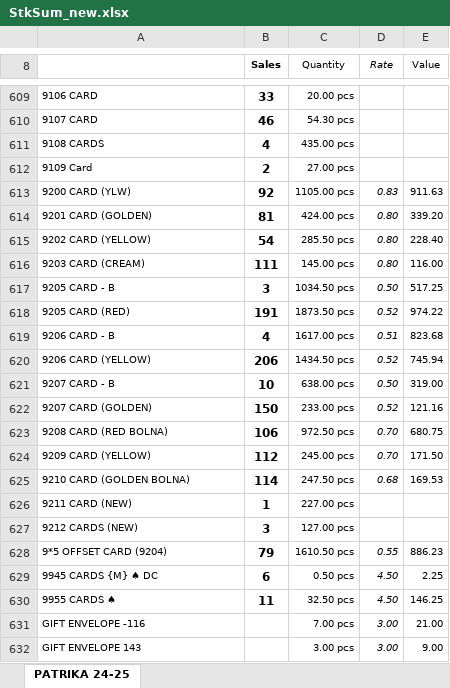
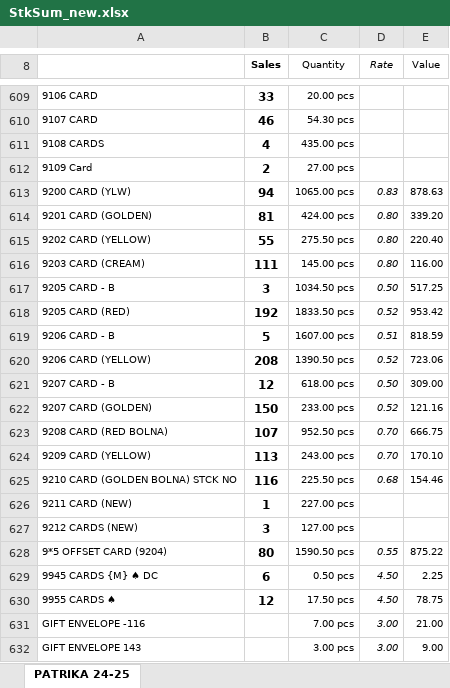
Before and after one commit to jyoti-creative-cards/jyoti-cards-stock-management-streamlit-app, an Excel workbook: StkSum_new.xlsx, sheet PATRIKA 24-25, drawn as a sheet; only a part is shown, gaps mark what is left out; values as stored, in another font and other column widths than the file's, no borders; removed rows and columns are numbered as before the commit, all else as after; the diff covers the shown part only; the diff names each change by its address in the sheet, - before the commit and + after, or states it on an @@ line.

Commit message:
stock updated by raj time 12:53

```diff
--- a/StkSum_new.xlsx (sheet PATRIKA 24-25)
+++ b/StkSum_new.xlsx (sheet PATRIKA 24-25)
-B613 (Sales): 92
+B613 (Sales): 94
-C613 (Quantity): 1105.00 pcs
+C613 (Quantity): 1065.00 pcs
-E613 (Value): 911.63
+E613 (Value): 878.63
-B615 (Sales): 54
+B615 (Sales): 55
-C615 (Quantity): 285.50 pcs
+C615 (Quantity): 275.50 pcs
-E615 (Value): 228.40
+E615 (Value): 220.40
-B618 (Sales): 191
+B618 (Sales): 192
-C618 (Quantity): 1873.50 pcs
+C618 (Quantity): 1833.50 pcs
-E618 (Value): 974.22
+E618 (Value): 953.42
-B619 (Sales): 4
+B619 (Sales): 5
-C619 (Quantity): 1617.00 pcs
+C619 (Quantity): 1607.00 pcs
-E619 (Value): 823.68
+E619 (Value): 818.59
-B620 (Sales): 206
+B620 (Sales): 208
-C620 (Quantity): 1434.50 pcs
+C620 (Quantity): 1390.50 pcs
-E620 (Value): 745.94
+E620 (Value): 723.06
-B621 (Sales): 10
+B621 (Sales): 12
-C621 (Quantity): 638.00 pcs
+C621 (Quantity): 618.00 pcs
-E621 (Value): 319.00
+E621 (Value): 309.00
-B623 (Sales): 106
+B623 (Sales): 107
-C623 (Quantity): 972.50 pcs
+C623 (Quantity): 952.50 pcs
-E623 (Value): 680.75
+E623 (Value): 666.75
-B624 (Sales): 112
+B624 (Sales): 113
-C624 (Quantity): 245.00 pcs
+C624 (Quantity): 243.00 pcs
-E624 (Value): 171.50
+E624 (Value): 170.10
-row 625: 9210 CARD (GOLDEN BOLNA) | 114 | 247.50 pcs | 0.68 | 169.53
+row 625: 9210 CARD (GOLDEN BOLNA) STCK NO | 116 | 225.50 pcs | 0.68 | 154.46
-B628 (Sales): 79
+B628 (Sales): 80
-C628 (Quantity): 1610.50 pcs
+C628 (Quantity): 1590.50 pcs
-E628 (Value): 886.23
+E628 (Value): 875.22
-B630 (Sales): 11
+B630 (Sales): 12
-C630 (Quantity): 32.50 pcs
+C630 (Quantity): 17.50 pcs
-E630 (Value): 146.25
+E630 (Value): 78.75
```
Also changed, not shown: 238 edited cells elsewhere in this sheet.
